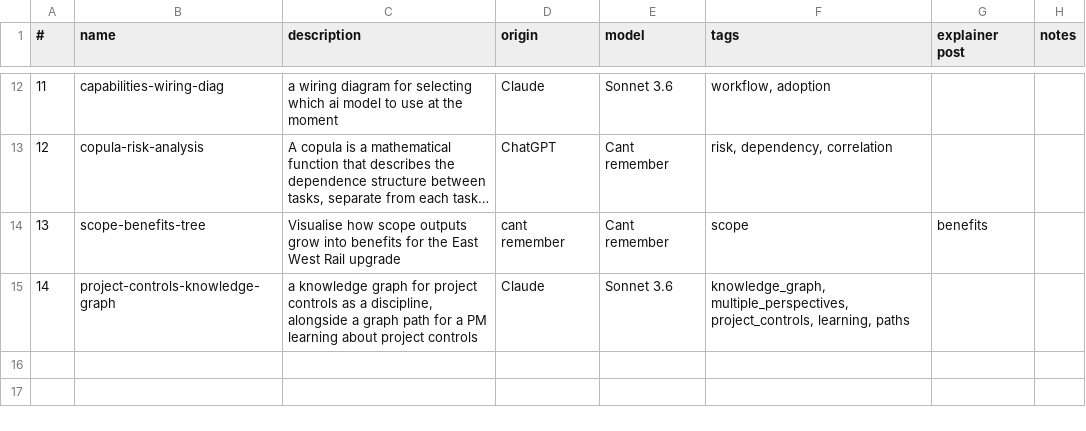
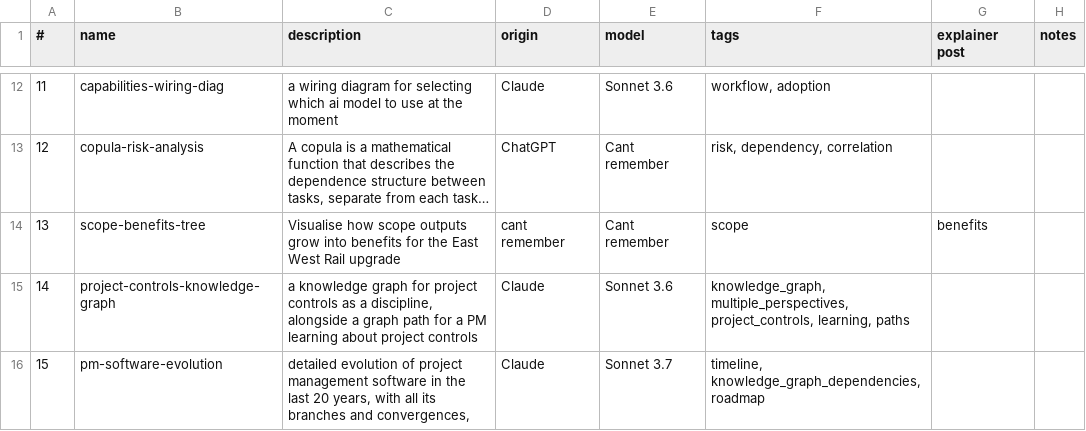
Before and after one commit to lawrencerowland/React_proj-apps, a CSV file: app-index.csv, drawn as a sheet; only a part is shown, gaps mark what is left out; long unchanged cells end in ….

```diff
--- a/app-index.csv
+++ b/app-index.csv
@@ -15 +15,2 @@
 14,project-controls-knowledge-graph,"a knowledge graph for project controls as a discipline, alongside a graph path for a PM learning about project controls",Claude,Sonnet 3.6,"knowledge_graph, multiple_perspectives, project_controls, learning, paths",,
+15,pm-software-evolution,"detailed evolution of project management software in the last 20 years, with all its branches and convergences,",Claude,Sonnet 3.7,"timeline, knowledge_graph_dependencies,roadmap",,
```
Also changed, not shown: 3 other files.
